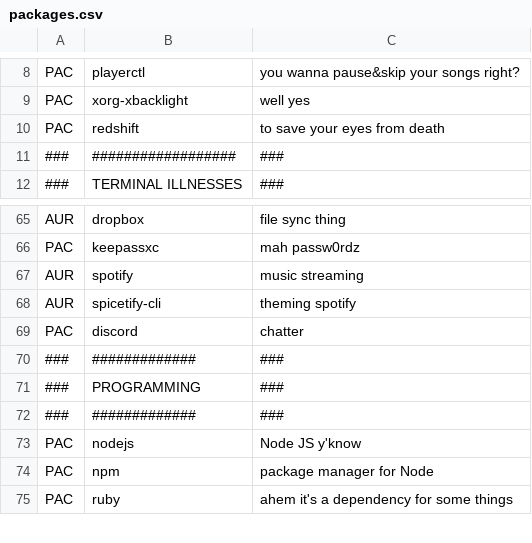
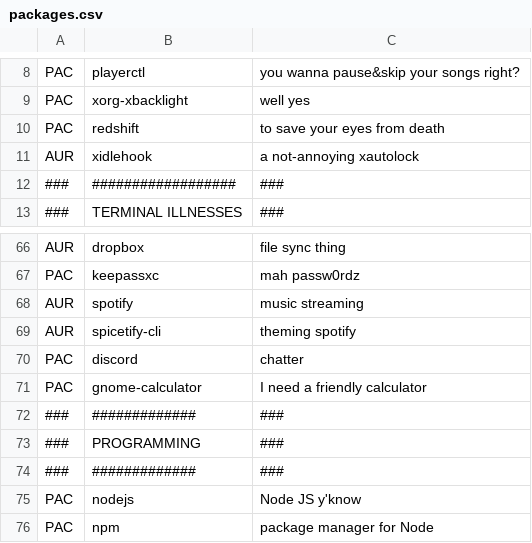
Before and after one commit to toberge/dotfiles, a CSV file: _setup/packages.csv, drawn as a sheet; only a part is shown, gaps mark what is left out; the shorter side is filled out with more unchanged rows; the diff names each change by its address in the sheet, - before the commit and + after, or states it on an @@ line.

```diff
--- a/_setup/packages.csv
+++ b/_setup/packages.csv
+row 11: AUR | xidlehook | a not-annoying xautolock
+row 71: PAC | gnome-calculator | I need a friendly calculator
```
Also changed, not shown: 1 other file.
